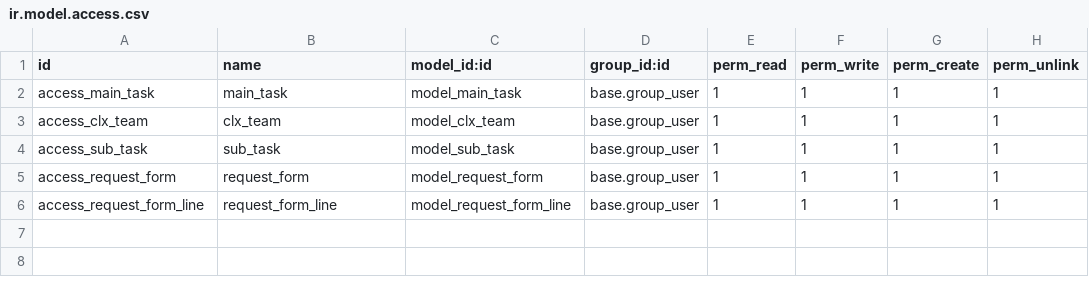
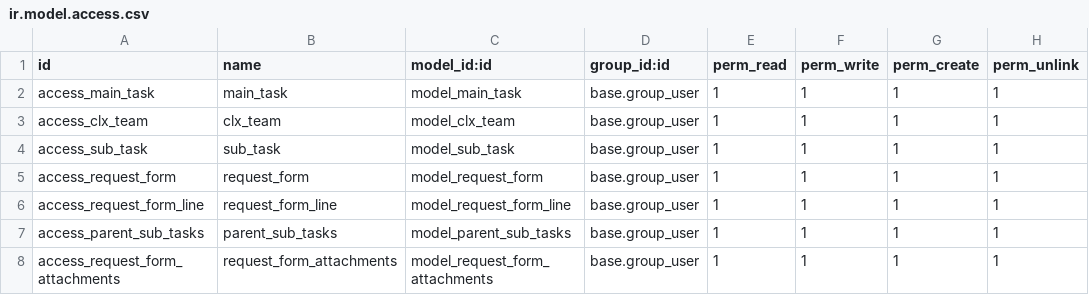
Before and after one commit to danimardiana/odoo, a CSV file: clx_task_management/security/ir.model.access.csv, drawn as a sheet; the diff names each change by its address in the sheet, - before the commit and + after, or states it on an @@ line.

Commit message:
- clx_task_management 	- [ADD] added some fields on request form and when creating subtask set those fields data on task records. 	- [ADD] added in logic where the current date will automatically determine due dates of +3 business days for Update tasks and +5 business days for New tasks. 	- [ADD] added stage field on sub task page in project task records. 	- [MOD] Remove “Industry” from the “Sales & Purchase” tab. 	- [ADD] Added attachments tab on request form. 	- [MOD] Changed tree view of the request form and added separate menu for request form. - contact_modification 	- [MOD] Change menu sequence for contacts application.

```diff
--- a/clx_task_management/security/ir.model.access.csv
+++ b/clx_task_management/security/ir.model.access.csv
+row 7: access_parent_sub_tasks | parent_sub_tasks | model_parent_sub_tasks | base.group_user | 1 | 1 | 1 | 1
+row 8: access_request_form_attachments | request_form_attachments | model_request_form_attachments | base.group_user | 1 | 1 | 1 | 1
```
Also changed, not shown: 12 other files.
